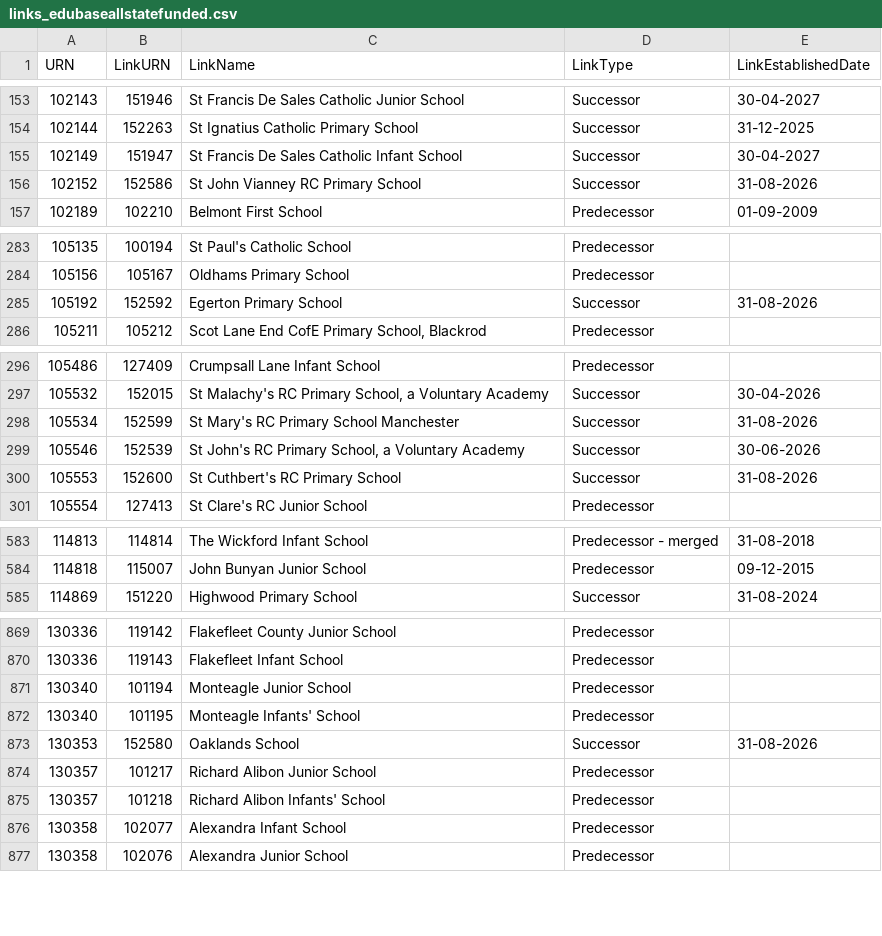
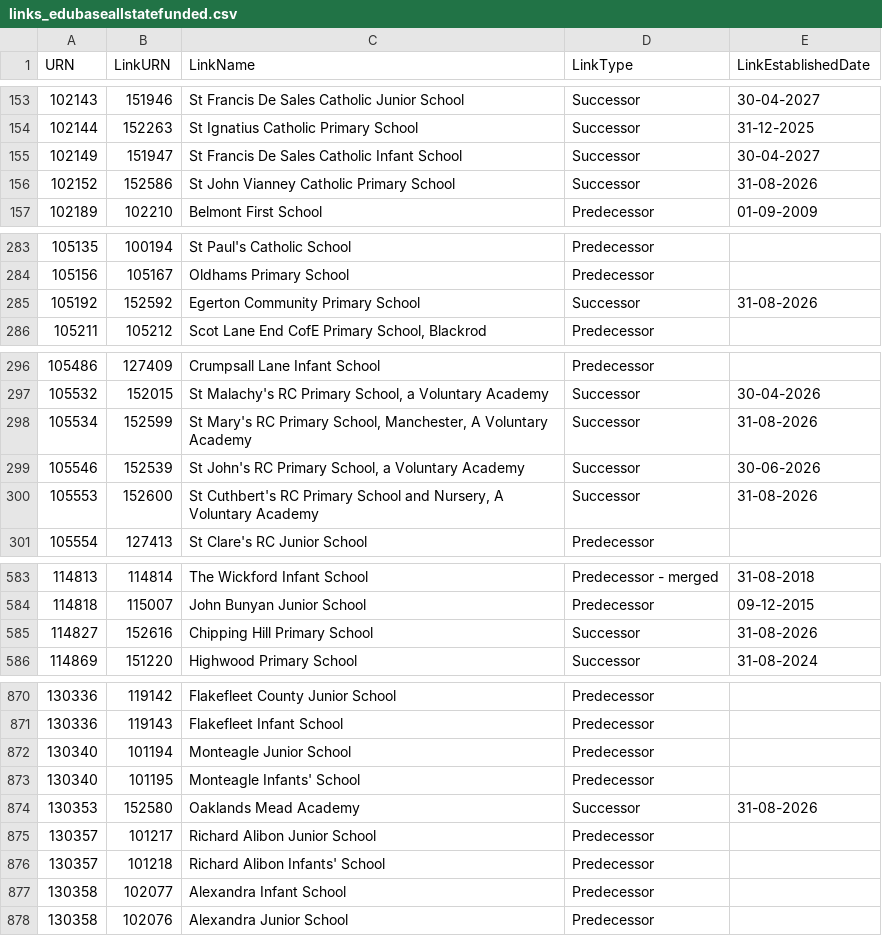
Before and after one commit to RogerHowellDfE/gias-data, a CSV file: data/links_edubaseallstatefunded.csv, drawn as a sheet; only a part is shown, gaps mark what is left out; the diff covers the shown part only.

```diff
--- a/data/links_edubaseallstatefunded.csv
+++ b/data/links_edubaseallstatefunded.csv
@@ -155,3 +155,3 @@
 102149,151947,"St Francis De Sales Catholic Infant School","Successor","30-04-2027"
-102152,152586,"St John Vianney RC Primary School","Successor","31-08-2026"
+102152,152586,"St John Vianney Catholic Primary School","Successor","31-08-2026"
 102189,102210,"Belmont First School","Predecessor","01-09-2009"
@@ -284,3 +284,3 @@
 105156,105167,"Oldhams Primary School","Predecessor",""
-105192,152592,"Egerton Primary School","Successor","31-08-2026"
+105192,152592,"Egerton Community Primary School","Successor","31-08-2026"
 105211,105212,"Scot Lane End CofE Primary School, Blackrod","Predecessor",""
@@ -297,5 +297,5 @@
 105532,152015,"St Malachy's RC Primary School, a Voluntary Academy","Successor","30-04-2026"
-105534,152599,"St Mary's RC Primary School Manchester","Successor","31-08-2026"
+105534,152599,"St Mary's RC Primary School, Manchester, A Voluntary Academy","Successor","31-08-2026"
 105546,152539,"St John's RC Primary School, a Voluntary Academy","Successor","30-06-2026"
-105553,152600,"St Cuthbert's RC Primary School","Successor","31-08-2026"
+105553,152600,"St Cuthbert's RC Primary School and Nursery, A Voluntary Academy","Successor","31-08-2026"
 105554,127413,"St Clare's RC Junior School","Predecessor",""
@@ -584,2 +584,3 @@
 114818,115007,"John Bunyan Junior School","Predecessor","09-12-2015"
+114827,152616,"Chipping Hill Primary School","Successor","31-08-2026"
 114869,151220,"Highwood Primary School","Successor","31-08-2024"
@@ -872,3 +873,3 @@
 130340,101195,"Monteagle Infants' School","Predecessor",""
-130353,152580,"Oaklands School","Successor","31-08-2026"
+130353,152580,"Oaklands Mead Academy","Successor","31-08-2026"
 130357,101217,"Richard Alibon Junior School","Predecessor",""
```
Also changed, not shown: 3 edited cells elsewhere in this file, data/links_edubaseallacademiesandfree.csv, 4 other files.
